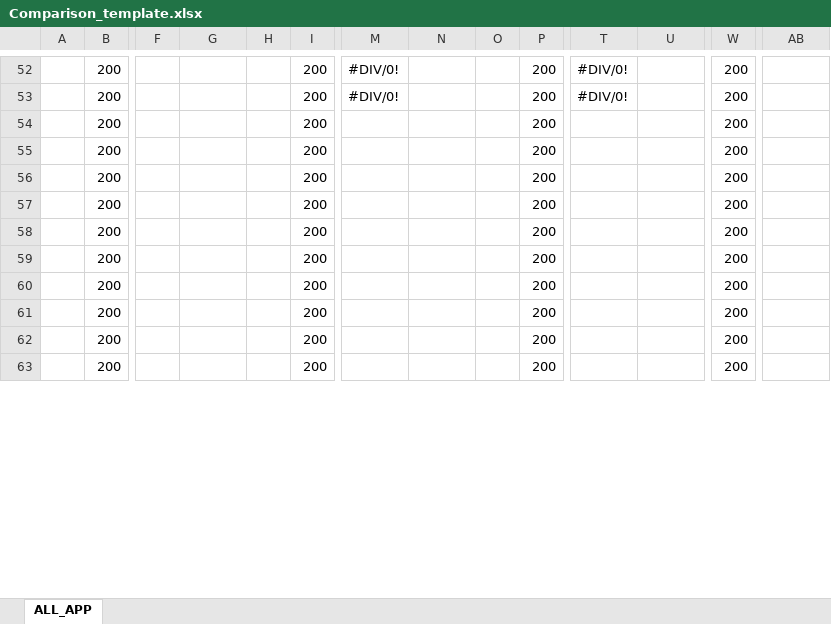
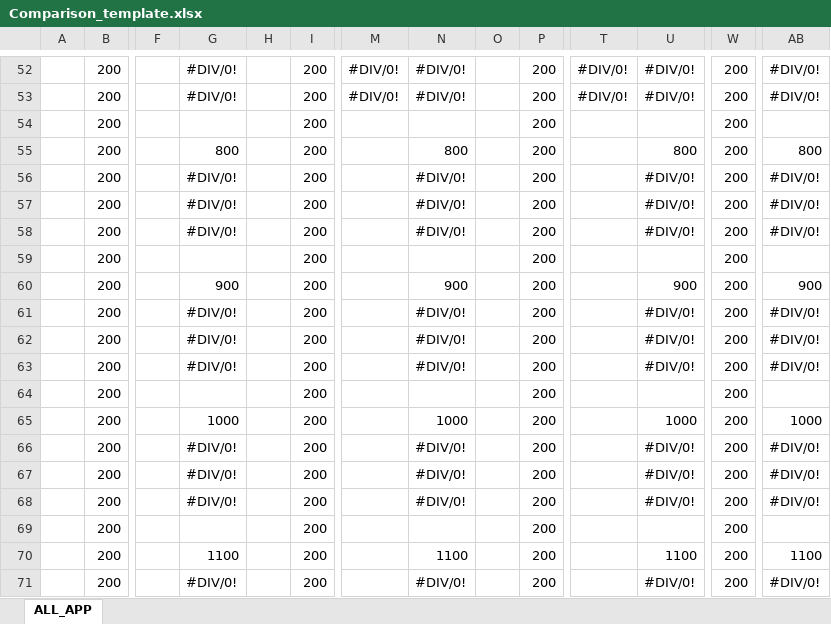
Before and after one commit to emilyallerdings/edge-offloading, an Excel workbook: scripts/drone_app/processLogs/Comparison_template.xlsx, sheet ALL_APP, drawn as a sheet; only a part is shown, gaps mark what is left out; the shorter side is filled out with more unchanged rows; values as stored, in another font and other column widths than the file's, no cell formats; rows hold the shown columns only; the diff covers the shown part only; the diff names each change by its address in the sheet, - before the commit and + after, or states it on an @@ line.

```diff
--- a/scripts/drone_app/processLogs/Comparison_template.xlsx (sheet ALL_APP)
+++ b/scripts/drone_app/processLogs/Comparison_template.xlsx (sheet ALL_APP)
-G52:G53: (empty)
+G52:G53: #DIV/0!
-N52:N53: (empty)
+N52:N53: #DIV/0!
-U52:U53: (empty)
+U52:U53: #DIV/0!
-AB52:AB53: (empty)
+AB52:AB53: #DIV/0!
+row 55:  | 200 |  | 800 |  | 200 |  | 800 |  | 200 |  | 800 | 200 | 800
+row 56:  | 200 |  | #DIV/0! |  | 200 |  | #DIV/0! |  | 200 |  | #DIV/0! | 200 | #DIV/0!
+row 57:  | 200 |  | #DIV/0! |  | 200 |  | #DIV/0! |  | 200 |  | #DIV/0! | 200 | #DIV/0!
+row 58:  | 200 |  | #DIV/0! |  | 200 |  | #DIV/0! |  | 200 |  | #DIV/0! | 200 | #DIV/0!
+row 60:  | 200 |  | 900 |  | 200 |  | 900 |  | 200 |  | 900 | 200 | 900
+row 61:  | 200 |  | #DIV/0! |  | 200 |  | #DIV/0! |  | 200 |  | #DIV/0! | 200 | #DIV/0!
+row 62:  | 200 |  | #DIV/0! |  | 200 |  | #DIV/0! |  | 200 |  | #DIV/0! | 200 | #DIV/0!
+row 63:  | 200 |  | #DIV/0! |  | 200 |  | #DIV/0! |  | 200 |  | #DIV/0! | 200 | #DIV/0!
+row 65:  | 200 |  | 1000 |  | 200 |  | 1000 |  | 200 |  | 1000 | 200 | 1000
+row 66:  | 200 |  | #DIV/0! |  | 200 |  | #DIV/0! |  | 200 |  | #DIV/0! | 200 | #DIV/0!
+row 67:  | 200 |  | #DIV/0! |  | 200 |  | #DIV/0! |  | 200 |  | #DIV/0! | 200 | #DIV/0!
+row 68:  | 200 |  | #DIV/0! |  | 200 |  | #DIV/0! |  | 200 |  | #DIV/0! | 200 | #DIV/0!
+row 70:  | 200 |  | 1100 |  | 200 |  | 1100 |  | 200 |  | 1100 | 200 | 1100
+row 71:  | 200 |  | #DIV/0! |  | 200 |  | #DIV/0! |  | 200 |  | #DIV/0! | 200 | #DIV/0!
```
Also changed, not shown: 57 added rows, 71 removed rows and 36 edited cells elsewhere in this sheet, cell formats, formulas that keep their value, 1 other file.
